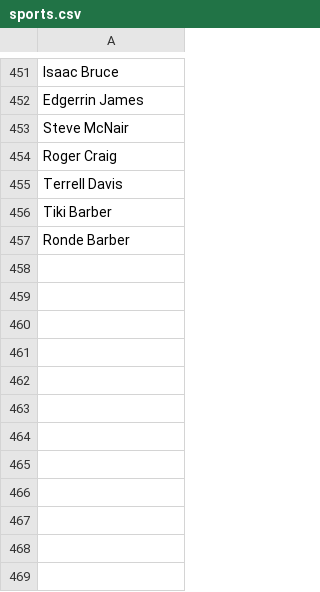
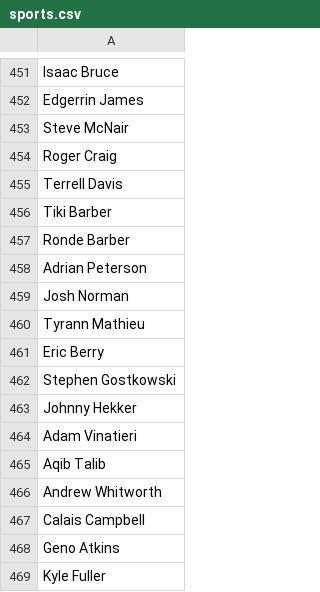
Before and after one commit to Jakealtman1/celeb, a CSV file: data/sports.csv, drawn as a sheet; only a part is shown, gaps mark what is left out; the diff names each change by its address in the sheet, - before the commit and + after, or states it on an @@ line.

Commit message:
Update sports.csv

```diff
--- a/data/sports.csv
+++ b/data/sports.csv
+row 458: Adrian Peterson
+row 459: Josh Norman
+row 460: Tyrann Mathieu
+row 461: Eric Berry
+row 462: Stephen Gostkowski
+row 463: Johnny Hekker
+row 464: Adam Vinatieri
+row 465: Aqib Talib
+row 466: Andrew Whitworth
+row 467: Calais Campbell
+row 468: Geno Atkins
+row 469: Kyle Fuller
```
